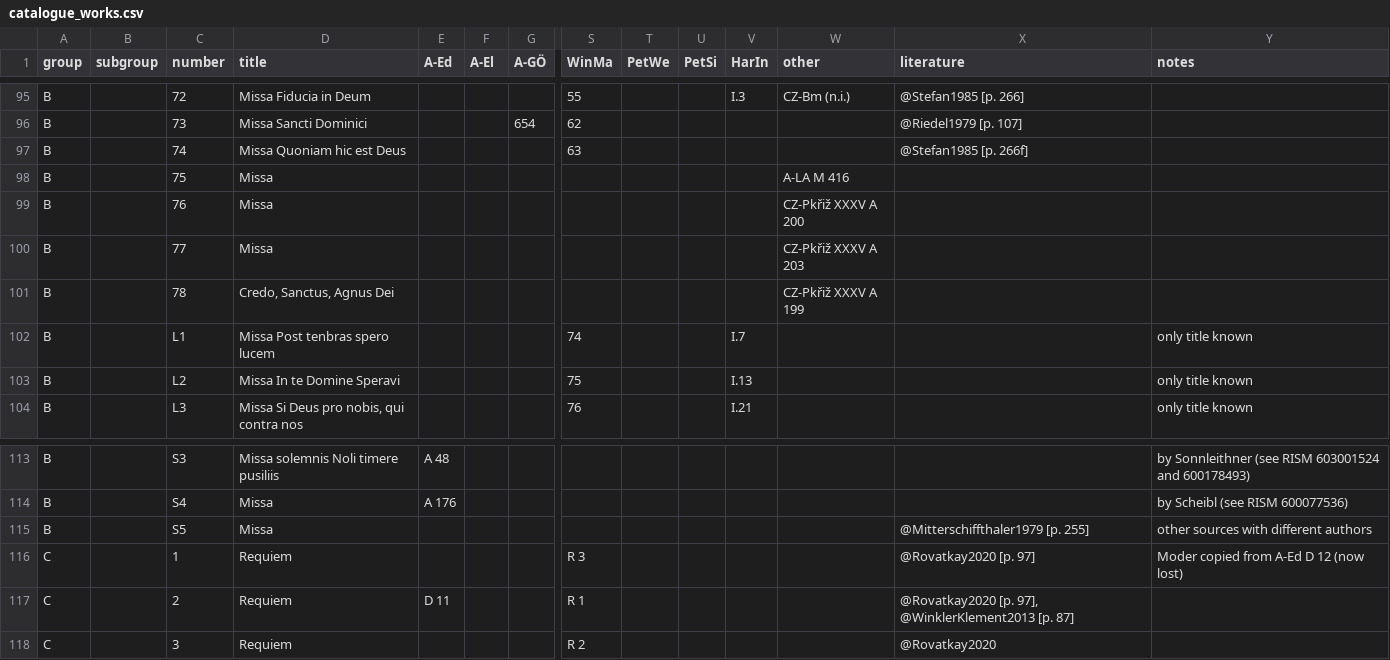
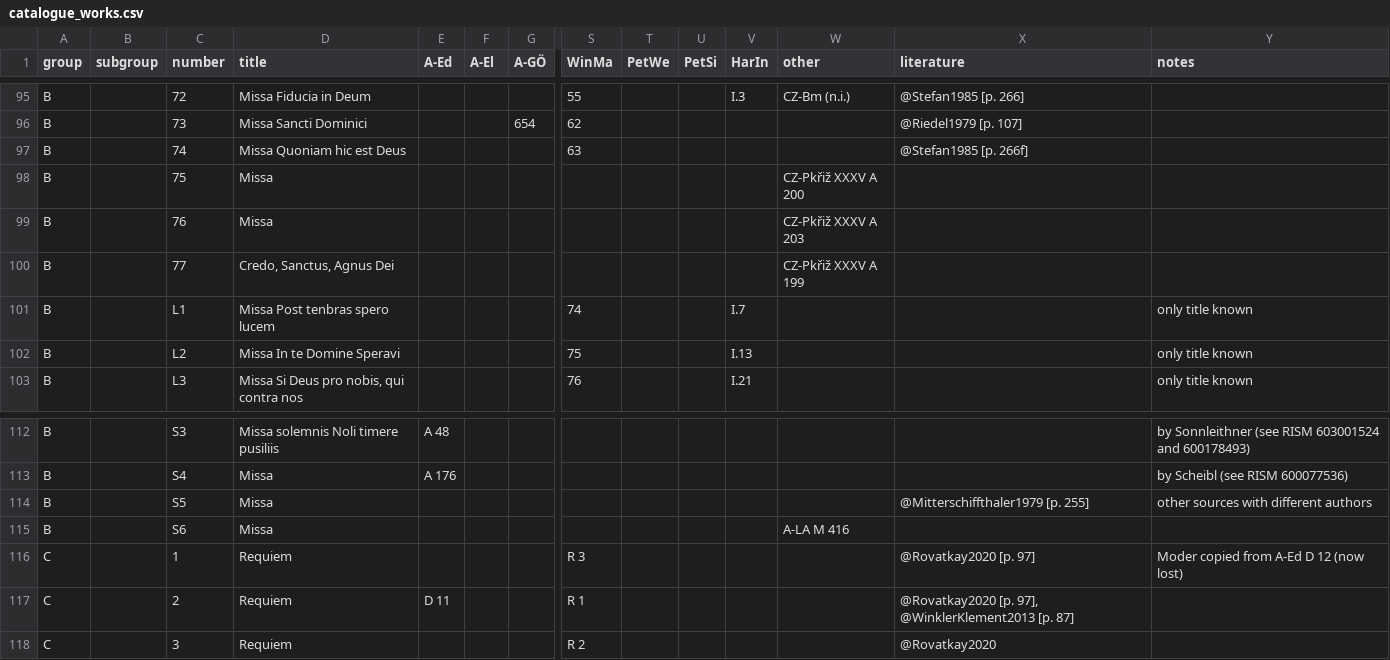
Before and after one commit to edition-esser-skala/werner-catalogue-of-works, a CSV file: data/catalogue_works.csv, drawn as a sheet; only a part is shown, gaps mark what is left out; removed rows and columns are numbered as before the commit, all else as after; rows hold the shown columns only; the diff names each change by its address in the sheet, - before the commit and + after, or states it on an @@ line.

Commit message:
renumbers WerW B.75 -> B.S6, B.76–78 -> B.75–77

```diff
--- a/data/catalogue_works.csv
+++ b/data/catalogue_works.csv
-W98 (other): A-LA M 416
+W98 (other): CZ-Pkřiž XXXV A 200
-W99 (other): CZ-Pkřiž XXXV A 200
+W99 (other): CZ-Pkřiž XXXV A 203
-row 100: B |  | 77 | Missa |  |  |  |  |  |  |  | CZ-Pkřiž XXXV A 203
-C100 (number): 78
+C100 (number): 77
+row 115: B |  | S6 | Missa |  |  |  |  |  |  |  | A-LA M 416
```
